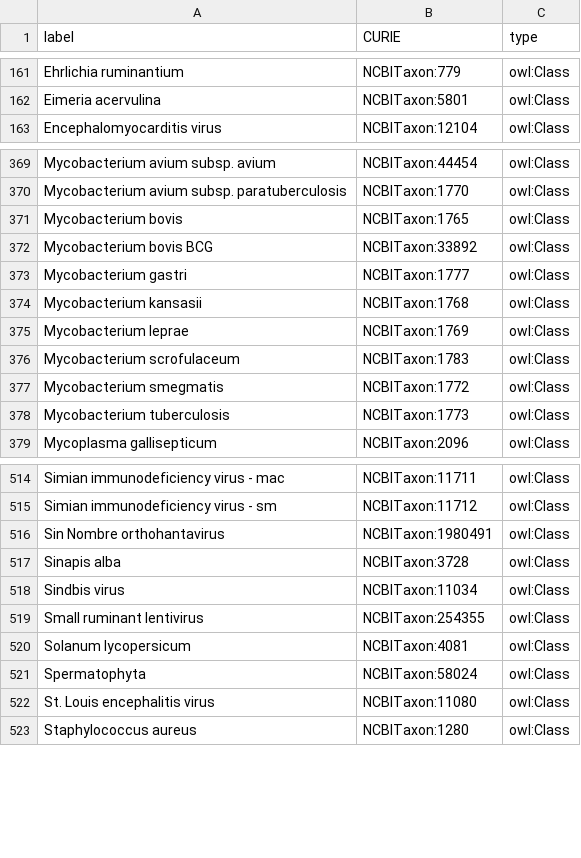
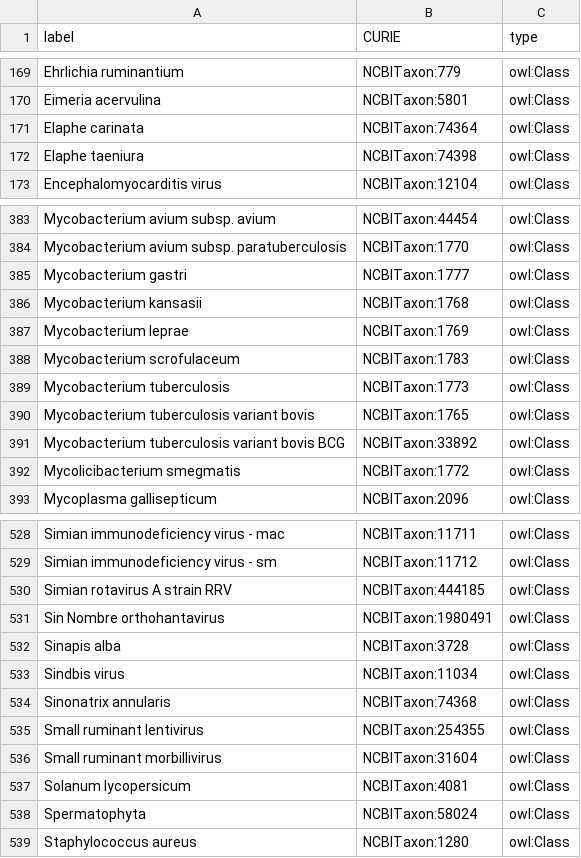
Before and after one commit to IEDB/ONTIE, a TSV file: ontology/external.tsv, drawn as a sheet; only a part is shown, gaps mark what is left out; the diff covers the shown part only.

Commit message:
Add new proteins and external classes

```diff
--- a/ontology/external.tsv
+++ b/ontology/external.tsv
@@ -162,2 +170,4 @@ Ehrlichia ruminantium	NCBITaxon:779	owl:Class
 Eimeria acervulina	NCBITaxon:5801	owl:Class
+Elaphe carinata	NCBITaxon:74364	owl:Class
+Elaphe taeniura	NCBITaxon:74398	owl:Class
 Encephalomyocarditis virus	NCBITaxon:12104	owl:Class
@@ -370,4 +384,2 @@ Mycobacterium avium subsp. avium	NCBITaxon:44454	owl:Class
 Mycobacterium avium subsp. paratuberculosis	NCBITaxon:1770	owl:Class
-Mycobacterium bovis	NCBITaxon:1765	owl:Class
-Mycobacterium bovis BCG	NCBITaxon:33892	owl:Class
 Mycobacterium gastri	NCBITaxon:1777	owl:Class
@@ -376,4 +388,6 @@ Mycobacterium leprae	NCBITaxon:1769	owl:Class
 Mycobacterium scrofulaceum	NCBITaxon:1783	owl:Class
-Mycobacterium smegmatis	NCBITaxon:1772	owl:Class
 Mycobacterium tuberculosis	NCBITaxon:1773	owl:Class
+Mycobacterium tuberculosis variant bovis	NCBITaxon:1765	owl:Class
+Mycobacterium tuberculosis variant bovis BCG	NCBITaxon:33892	owl:Class
+Mycolicibacterium smegmatis	NCBITaxon:1772	owl:Class
 Mycoplasma gallisepticum	NCBITaxon:2096	owl:Class
@@ -515,2 +529,3 @@ Simian immunodeficiency virus - mac	NCBITaxon:11711	owl:Class
 Simian immunodeficiency virus - sm	NCBITaxon:11712	owl:Class
+Simian rotavirus A strain RRV	NCBITaxon:444185	owl:Class
 Sin Nombre orthohantavirus	NCBITaxon:1980491	owl:Class
@@ -518,6 +533,7 @@ Sinapis alba	NCBITaxon:3728	owl:Class
 Sindbis virus	NCBITaxon:11034	owl:Class
+Sinonatrix annularis	NCBITaxon:74368	owl:Class
 Small ruminant lentivirus	NCBITaxon:254355	owl:Class
+Small ruminant morbillivirus	NCBITaxon:31604	owl:Class
 Solanum lycopersicum	NCBITaxon:4081	owl:Class
 Spermatophyta	NCBITaxon:58024	owl:Class
-St. Louis encephalitis virus	NCBITaxon:11080	owl:Class
 Staphylococcus aureus	NCBITaxon:1280	owl:Class
```
Also changed, not shown: 23 added rows, 11 removed rows and 12 edited cells elsewhere in this file, ontology/index.tsv, 5 other files.
